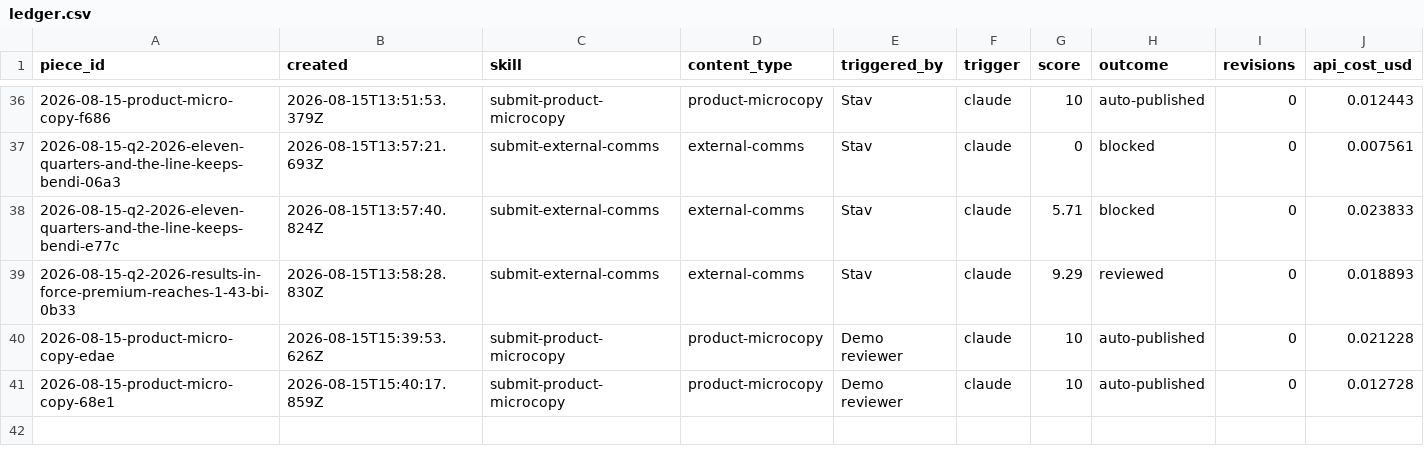
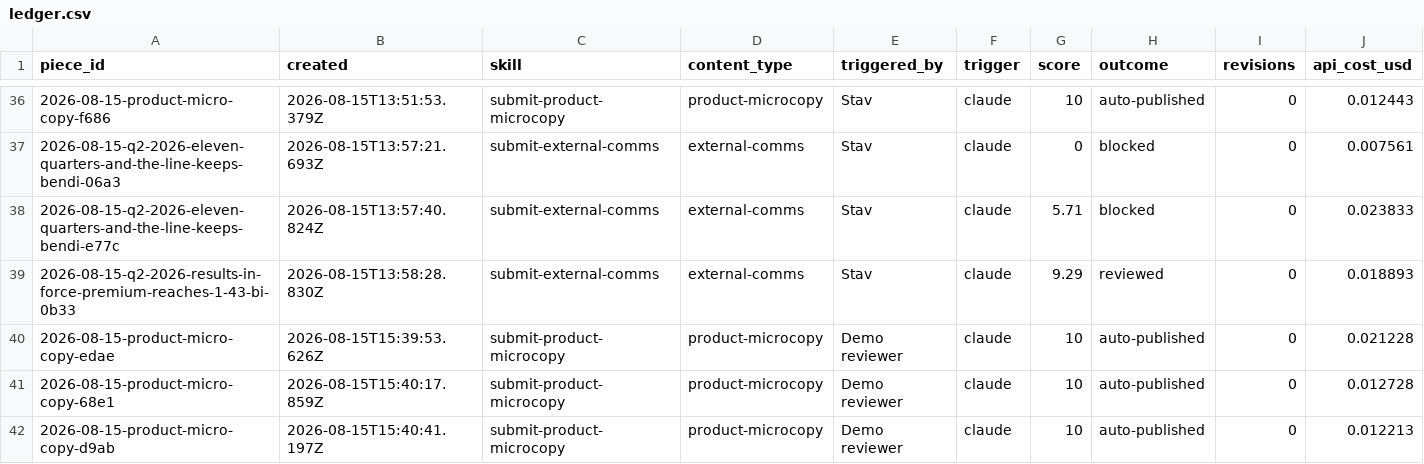
Before and after one commit to stavcharkham/contentino, a CSV file: metrics/ledger.csv, drawn as a sheet; only a part is shown, gaps mark what is left out; rows hold the shown columns only; the diff names each change by its address in the sheet, - before the commit and + after, or states it on an @@ line.

Commit message:
Record scored draft 2026-08-15-product-micro-copy-d9ab

```diff
--- a/metrics/ledger.csv
+++ b/metrics/ledger.csv
+row 42: 2026-08-15-product-micro-copy-d9ab | 2026-08-15T15:40:41.197Z | submit-product-microcopy | product-microcopy | Demo reviewer | claude | 10 | auto-published | 0 | 0.012213
```
Also changed, not shown: 2 other files.
